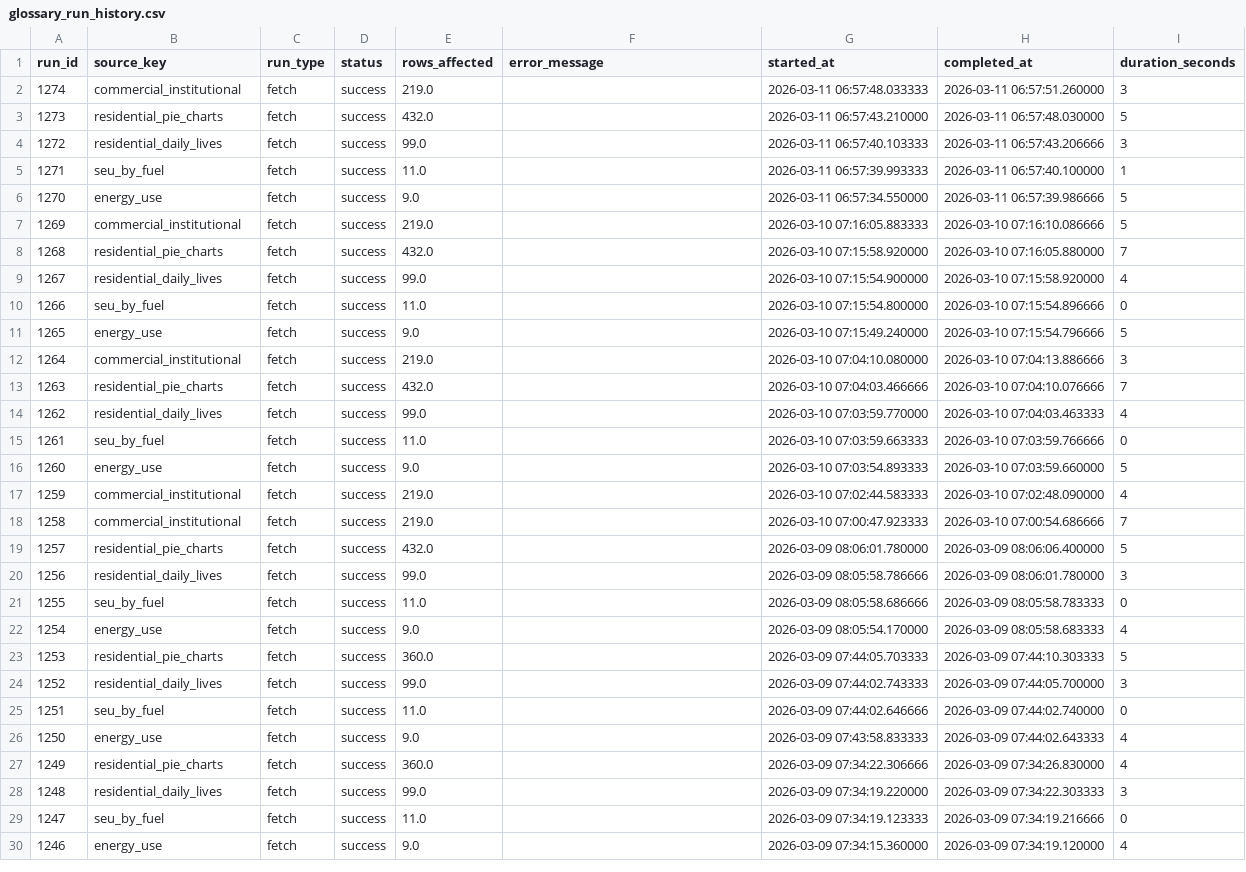
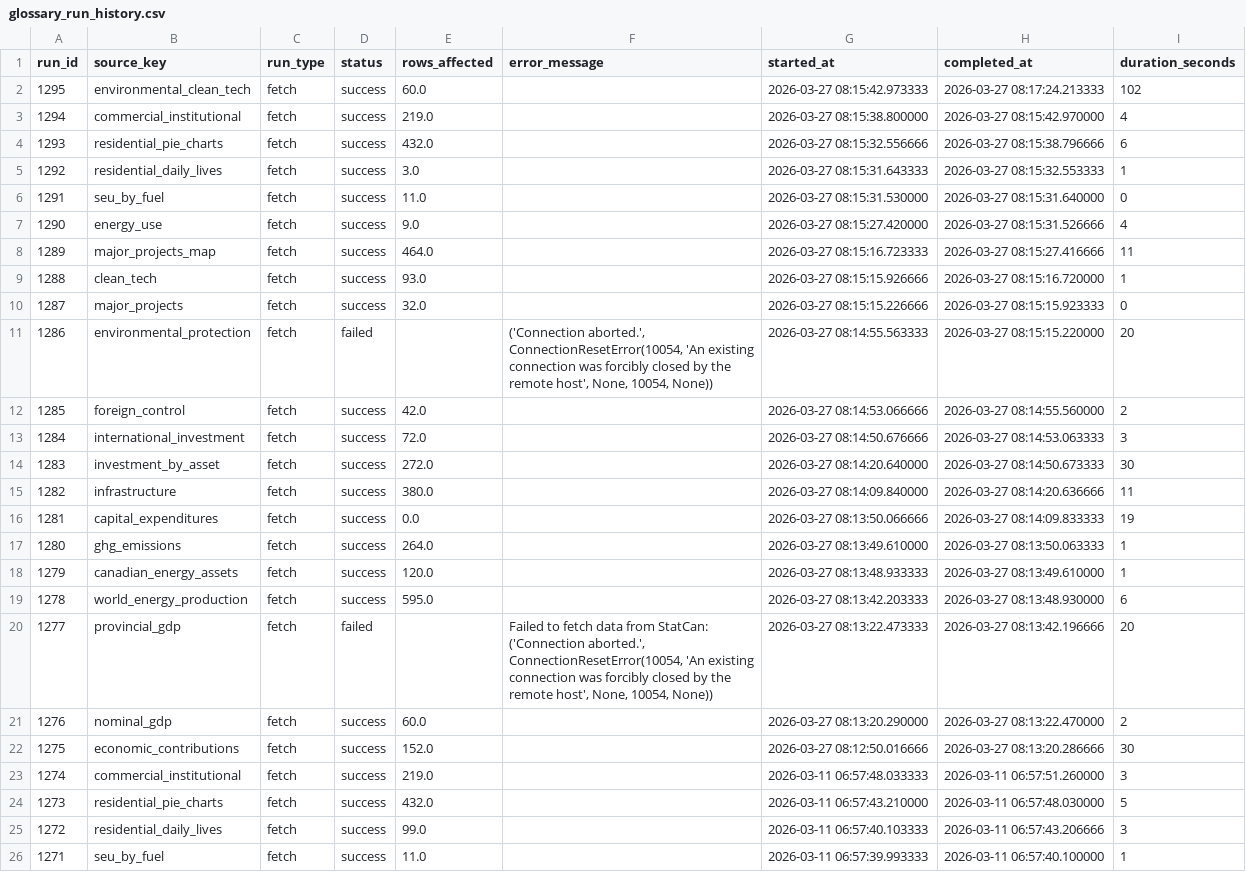
Before and after one commit to PierreNelson/NRCan_Energy_Fact_Book, a CSV file: public/glossary/glossary_run_history.csv, drawn as a sheet; only a part is shown; the shorter side is filled out with more unchanged rows.

```diff
--- a/public/glossary/glossary_run_history.csv
+++ b/public/glossary/glossary_run_history.csv
@@ -1,2 +1,23 @@
 run_id,source_key,run_type,status,rows_affected,error_message,started_at,completed_at,duration_seconds
+1295,environmental_clean_tech,fetch,success,60.0,,2026-03-27 08:15:42.973333,2026-03-27 08:17:24.213333,102
+1294,commercial_institutional,fetch,success,219.0,,2026-03-27 08:15:38.800000,2026-03-27 08:15:42.970000,4
+1293,residential_pie_charts,fetch,success,432.0,,2026-03-27 08:15:32.556666,2026-03-27 08:15:38.796666,6
+1292,residential_daily_lives,fetch,success,3.0,,2026-03-27 08:15:31.643333,2026-03-27 08:15:32.553333,1
+1291,seu_by_fuel,fetch,success,11.0,,2026-03-27 08:15:31.530000,2026-03-27 08:15:31.640000,0
+1290,energy_use,fetch,success,9.0,,2026-03-27 08:15:27.420000,2026-03-27 08:15:31.526666,4
+1289,major_projects_map,fetch,success,464.0,,2026-03-27 08:15:16.723333,2026-03-27 08:15:27.416666,11
+1288,clean_tech,fetch,success,93.0,,2026-03-27 08:15:15.926666,2026-03-27 08:15:16.720000,1
+1287,major_projects,fetch,success,32.0,,2026-03-27 08:15:15.226666,2026-03-27 08:15:15.923333,0
+1286,environmental_protection,fetch,failed,,"('Connection aborted.', ConnectionResetError(10054, 'An existing connection was forcibly closed by the remote host', None, 10054, None))",2026-03-27 08:14:55.563333,2026-03-27 08:15:15.220000,20
+1285,foreign_control,fetch,success,42.0,,2026-03-27 08:14:53.066666,2026-03-27 08:14:55.560000,2
+1284,international_investment,fetch,success,72.0,,2026-03-27 08:14:50.676666,2026-03-27 08:14:53.063333,3
+1283,investment_by_asset,fetch,success,272.0,,2026-03-27 08:14:20.640000,2026-03-27 08:14:50.673333,30
+1282,infrastructure,fetch,success,380.0,,2026-03-27 08:14:09.840000,2026-03-27 08:14:20.636666,11
+1281,capital_expenditures,fetch,success,0.0,,2026-03-27 08:13:50.066666,2026-03-27 08:14:09.833333,19
+1280,ghg_emissions,fetch,success,264.0,,2026-03-27 08:13:49.610000,2026-03-27 08:13:50.063333,1
+1279,canadian_energy_assets,fetch,success,120.0,,2026-03-27 08:13:48.933333,2026-03-27 08:13:49.610000,1
+1278,world_energy_production,fetch,success,595.0,,2026-03-27 08:13:42.203333,2026-03-27 08:13:48.930000,6
+1277,provincial_gdp,fetch,failed,,"Failed to fetch data from StatCan: ('Connection aborted.', ConnectionResetError(10054, 'An existing connection was forcibly closed by the remote host', None, 10054, None))",2026-03-27 08:13:22.473333,2026-03-27 08:13:42.196666,20
+1276,nominal_gdp,fetch,success,60.0,,2026-03-27 08:13:20.290000,2026-03-27 08:13:22.470000,2
+1275,economic_contributions,fetch,success,152.0,,2026-03-27 08:12:50.016666,2026-03-27 08:13:20.286666,30
 1274,commercial_institutional,fetch,success,219.0,,2026-03-11 06:57:48.033333,2026-03-11 06:57:51.260000,3
```
Also changed, not shown: public/data/data.csv, public/data/metadata.csv, 31 other files.
